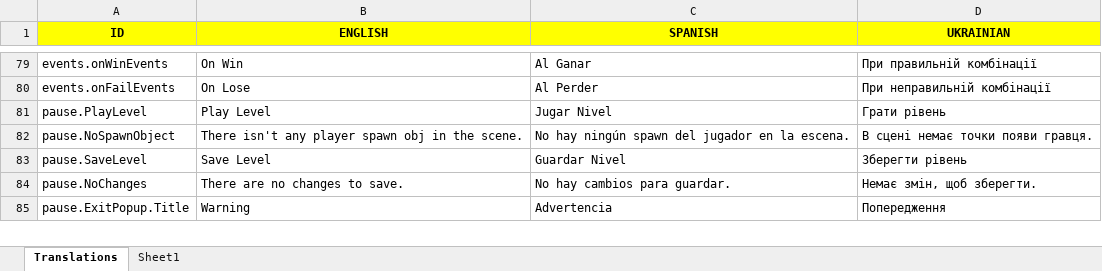
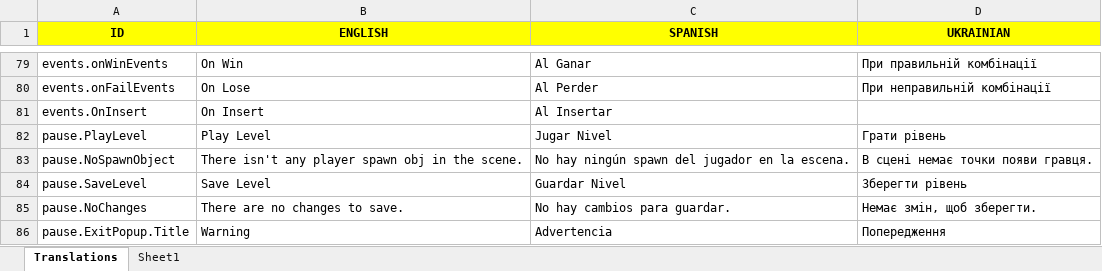
Before and after one commit to Javialonqv/FS_LevelEditor, an Excel workbook: Translations/Translations.xlsx, sheet Translations, drawn as a sheet; only a part is shown, gaps mark what is left out; values as stored, in another font and other column widths than the file's, no borders; the diff names each change by its address in the sheet, - before the commit and + after, or states it on an @@ line.

Commit message:
Added "On Insert" translation for Power Slots.

```diff
--- a/Translations/Translations.xlsx (sheet Translations)
+++ b/Translations/Translations.xlsx (sheet Translations)
+row 81: events.OnInsert | On Insert | Al Insertar
```
Also changed, not shown: 1 other file.
